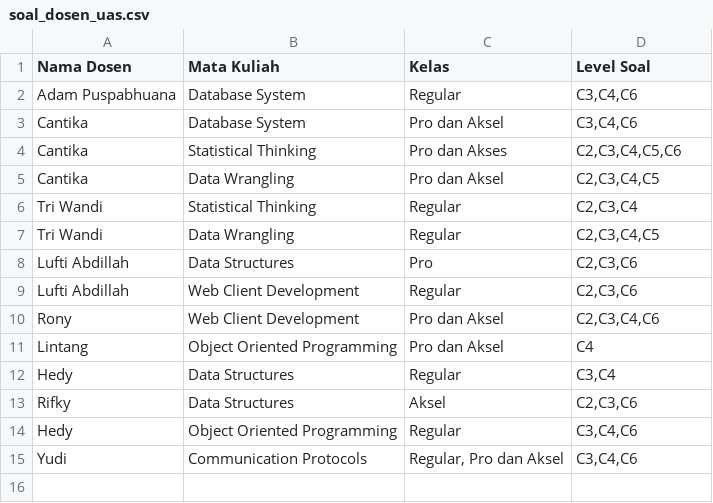
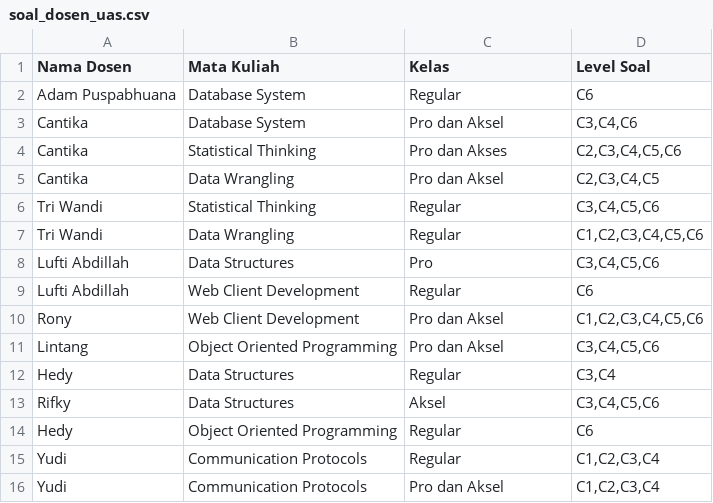
Before and after one commit to adambhuana/uts_2024_genap, a CSV file: soal_dosen_uas.csv, drawn as a sheet.

```diff
--- a/soal_dosen_uas.csv
+++ b/soal_dosen_uas.csv
@@ -1,3 +1,3 @@
 Nama Dosen,Mata Kuliah,Kelas,Level Soal
-Adam Puspabhuana,Database System,Regular,"C3,C4,C6"
+Adam Puspabhuana,Database System,Regular,C6
 Cantika,Database System,Pro dan Aksel,"C3,C4,C6"
@@ -5,11 +5,12 @@ Cantika,Statistical Thinking,Pro dan Akses,"C2,C3,C4,C5,C6"
 Cantika,Data Wrangling,Pro dan Aksel,"C2,C3,C4,C5"
-Tri Wandi,Statistical Thinking,Regular,"C2,C3,C4"
-Tri Wandi,Data Wrangling,Regular,"C2,C3,C4,C5"
-Lufti Abdillah,Data Structures,Pro,"C2,C3,C6"
-Lufti Abdillah,Web Client Development,Regular,"C2,C3,C6"
-Rony,Web Client Development,Pro dan Aksel,"C2,C3,C4,C6"
-Lintang,Object Oriented Programming,Pro dan Aksel,C4
+Tri Wandi,Statistical Thinking,Regular,"C3,C4,C5,C6"
+Tri Wandi,Data Wrangling,Regular,"C1,C2,C3,C4,C5,C6"
+Lufti Abdillah,Data Structures,Pro,"C3,C4,C5,C6"
+Lufti Abdillah,Web Client Development,Regular,C6
+Rony,Web Client Development,Pro dan Aksel,"C1,C2,C3,C4,C5,C6"
+Lintang,Object Oriented Programming,Pro dan Aksel,"C3,C4,C5,C6"
 Hedy,Data Structures,Regular,"C3,C4"
-Rifky,Data Structures,Aksel,"C2,C3,C6"
-Hedy,Object Oriented Programming,Regular,"C3,C4,C6"
-Yudi ,Communication Protocols,"Regular, Pro dan Aksel","C3,C4,C6"
+Rifky,Data Structures,Aksel,"C3,C4,C5,C6"
+Hedy,Object Oriented Programming,Regular,C6
+Yudi ,Communication Protocols,Regular,"C1,C2,C3,C4"
+Yudi ,Communication Protocols,Pro dan Aksel,"C1,C2,C3,C4"
```
Also changed, not shown: 6 other files.
